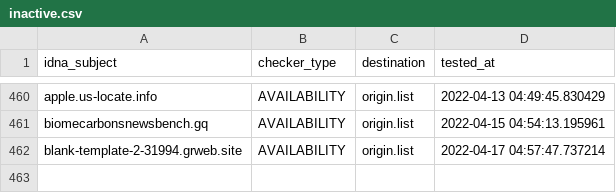
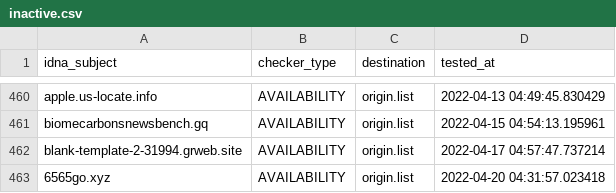
Before and after one commit to dead-hosts/polish-mikrotik-filters_git_MajkiIT, a CSV file: .pyfunceble/inactive.csv, drawn as a sheet; only a part is shown, gaps mark what is left out; the diff names each change by its address in the sheet, - before the commit and + after, or states it on an @@ line.

```diff
--- a/.pyfunceble/inactive.csv
+++ b/.pyfunceble/inactive.csv
+row 463: 6565go.xyz | AVAILABILITY | origin.list | 2022-04-20 04:31:57.023418
```
Also changed, not shown: 11 other files.
